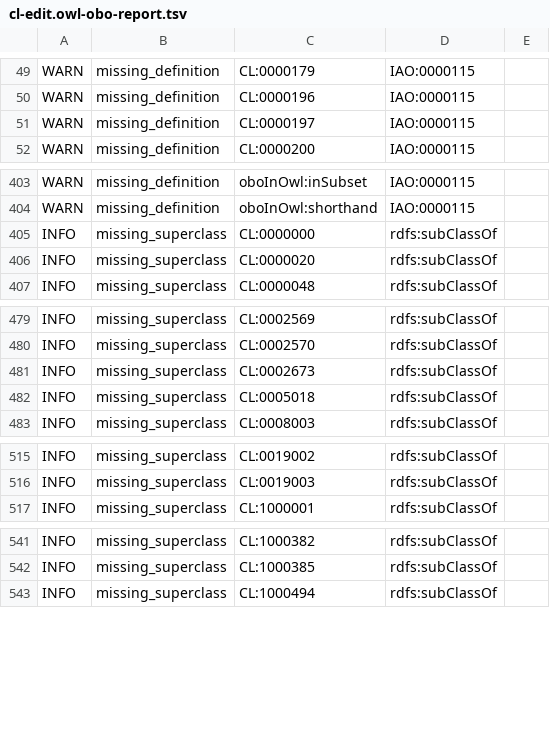
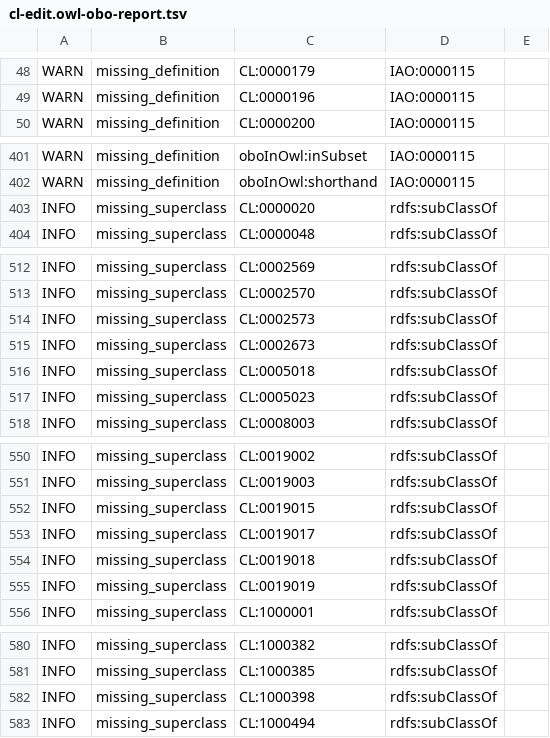
Before and after one commit to obophenotype/cell-ontology, a TSV file: src/ontology/reports/cl-edit.owl-obo-report.tsv, drawn as a sheet; only a part is shown, gaps mark what is left out; removed rows and columns are numbered as before the commit, all else as after; the diff covers the shown part only; the diff names each change by its address in the sheet, - before the commit and + after, or states it on an @@ line.

```diff
--- a/src/ontology/reports/cl-edit.owl-obo-report.tsv
+++ b/src/ontology/reports/cl-edit.owl-obo-report.tsv
-row 51: WARN | missing_definition | CL:0000197 | IAO:0000115
-row 405: INFO | missing_superclass | CL:0000000 | rdfs:subClassOf
+row 514: INFO | missing_superclass | CL:0002573 | rdfs:subClassOf
+row 517: INFO | missing_superclass | CL:0005023 | rdfs:subClassOf
+row 552: INFO | missing_superclass | CL:0019015 | rdfs:subClassOf
+row 553: INFO | missing_superclass | CL:0019017 | rdfs:subClassOf
+row 554: INFO | missing_superclass | CL:0019018 | rdfs:subClassOf
+row 555: INFO | missing_superclass | CL:0019019 | rdfs:subClassOf
+row 582: INFO | missing_superclass | CL:1000398 | rdfs:subClassOf
```
Also changed, not shown: 36 added rows and 2 removed rows elsewhere in this file, 9 other files.
